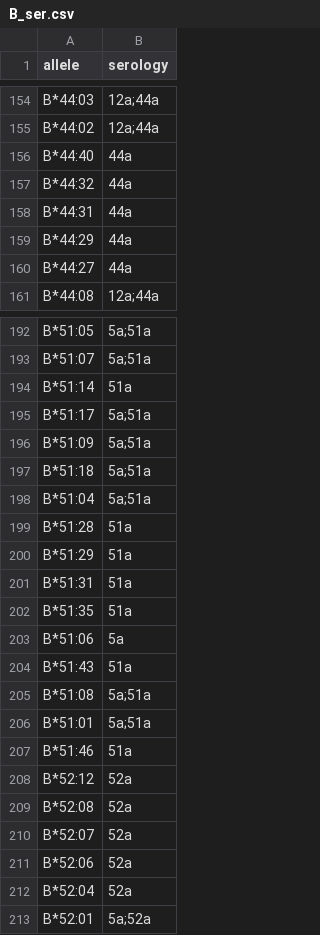
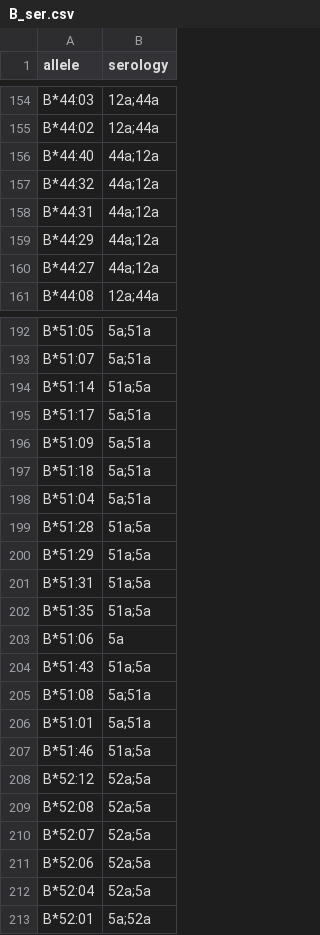
Before and after one commit to lgragert/nn-sero-pytorch, a CSV file: ser/B_ser.csv, drawn as a sheet; only a part is shown, gaps mark what is left out; the diff covers the shown part only.

```diff
--- a/ser/B_ser.csv
+++ b/ser/B_ser.csv
@@ -155,7 +155,7 @@ B*44:03,12a;44a
 B*44:02,12a;44a
-B*44:40,44a
-B*44:32,44a
-B*44:31,44a
-B*44:29,44a
-B*44:27,44a
+B*44:40,44a;12a
+B*44:32,44a;12a
+B*44:31,44a;12a
+B*44:29,44a;12a
+B*44:27,44a;12a
 B*44:08,12a;44a
@@ -193,3 +193,3 @@ B*51:05,5a;51a
 B*51:07,5a;51a
-B*51:14,51a
+B*51:14,51a;5a
 B*51:17,5a;51a
@@ -198,16 +198,16 @@ B*51:18,5a;51a
 B*51:04,5a;51a
-B*51:28,51a
-B*51:29,51a
-B*51:31,51a
-B*51:35,51a
+B*51:28,51a;5a
+B*51:29,51a;5a
+B*51:31,51a;5a
+B*51:35,51a;5a
 B*51:06,5a
-B*51:43,51a
+B*51:43,51a;5a
 B*51:08,5a;51a
 B*51:01,5a;51a
-B*51:46,51a
-B*52:12,52a
-B*52:08,52a
-B*52:07,52a
-B*52:06,52a
-B*52:04,52a
+B*51:46,51a;5a
+B*52:12,52a;5a
+B*52:08,52a;5a
+B*52:07,52a;5a
+B*52:06,52a;5a
+B*52:04,52a;5a
 B*52:01,5a;52a
```
Also changed, not shown: 58 edited cells elsewhere in this file, full_frames/A_result.csv, full_frames/B_result.csv, 18 other files.
